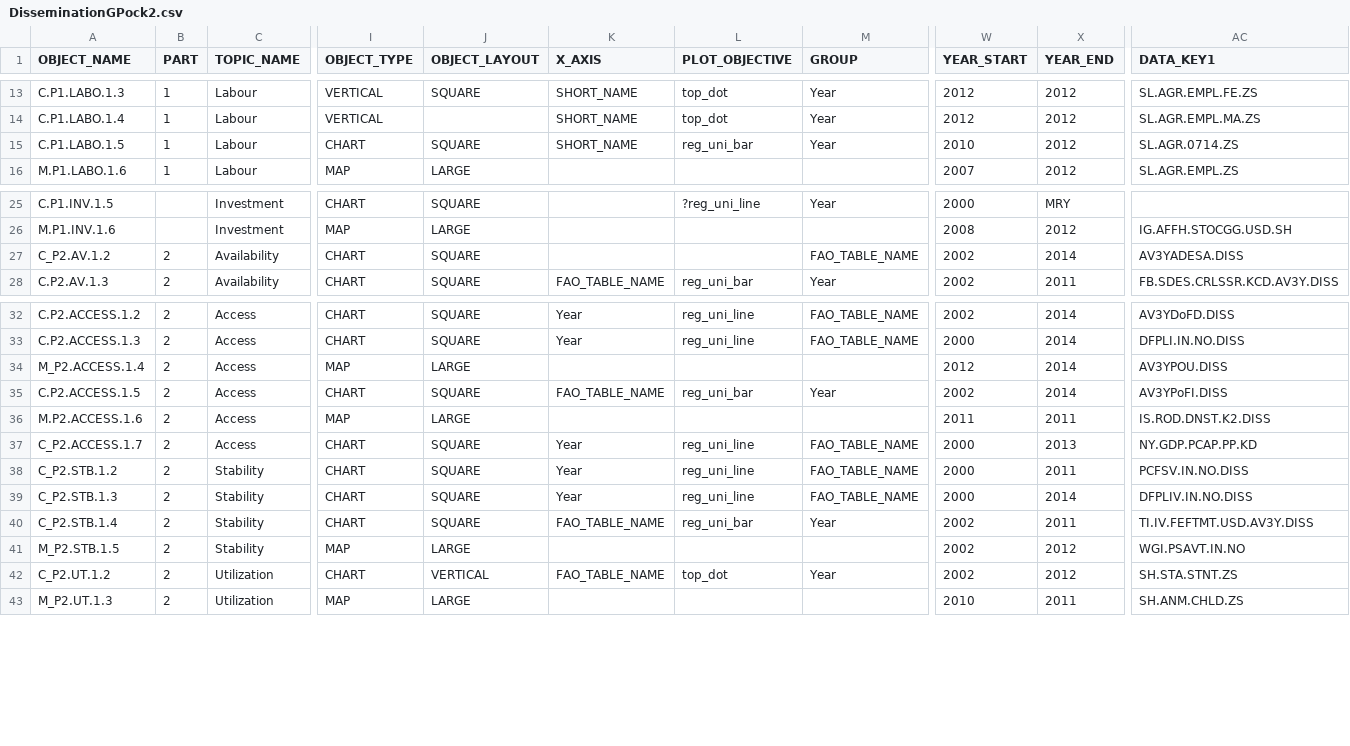
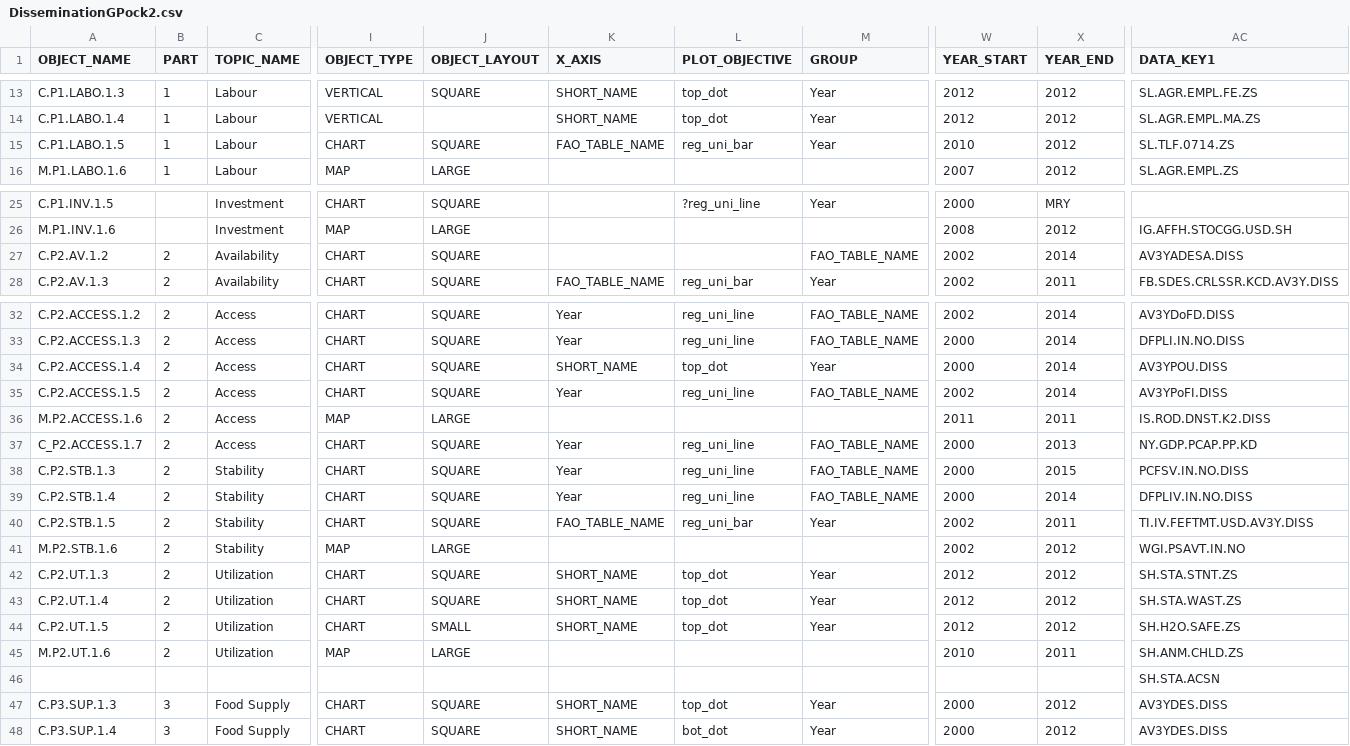
Before and after one commit to muuankarski/GSPB15, a CSV file: dissemination/DisseminationGPock2.csv, drawn as a sheet; only a part is shown, gaps mark what is left out; addresses are those after the commit; rows hold the shown columns only; the diff covers the shown part only; the diff names each change by its address in the sheet, - before the commit and + after, or states it on an @@ line.

Commit message:
Reverted back to GSYB database
Works pretty well, tried to include all FSI vars and got into problems. Currently issues with PArt 3 FOOD SUPPLY perhaps have to do with SOFI vs. m49 aggregations

```diff
--- a/dissemination/DisseminationGPock2.csv
+++ b/dissemination/DisseminationGPock2.csv
-K15 (X_AXIS): SHORT_NAME
+K15 (X_AXIS): FAO_TABLE_NAME
-AC15 (DATA_KEY1): SL.AGR.0714.ZS
+AC15 (DATA_KEY1): SL.TLF.0714.ZS
-A27 (OBJECT_NAME): C_P2.AV.1.2
+A27 (OBJECT_NAME): C.P2.AV.1.2
-A34 (OBJECT_NAME): M_P2.ACCESS.1.4
+A34 (OBJECT_NAME): C.P2.ACCESS.1.4
-I34 (OBJECT_TYPE): MAP
+I34 (OBJECT_TYPE): CHART
-J34 (OBJECT_LAYOUT): LARGE
+J34 (OBJECT_LAYOUT): SQUARE
-K34 (X_AXIS): (empty)
+K34 (X_AXIS): SHORT_NAME
-L34 (PLOT_OBJECTIVE): (empty)
+L34 (PLOT_OBJECTIVE): top_dot
-M34 (GROUP): (empty)
+M34 (GROUP): Year
-W34 (YEAR_START): 2012
+W34 (YEAR_START): 2000
-K35 (X_AXIS): FAO_TABLE_NAME
+K35 (X_AXIS): Year
-L35 (PLOT_OBJECTIVE): reg_uni_bar
+L35 (PLOT_OBJECTIVE): reg_uni_line
-M35 (GROUP): Year
+M35 (GROUP): FAO_TABLE_NAME
-A38 (OBJECT_NAME): C_P2.STB.1.2
+A38 (OBJECT_NAME): C.P2.STB.1.3
-X38 (YEAR_END): 2011
+X38 (YEAR_END): 2015
-A39 (OBJECT_NAME): C_P2.STB.1.3
+A39 (OBJECT_NAME): C.P2.STB.1.4
-A40 (OBJECT_NAME): C_P2.STB.1.4
+A40 (OBJECT_NAME): C.P2.STB.1.5
-A41 (OBJECT_NAME): M_P2.STB.1.5
+A41 (OBJECT_NAME): M.P2.STB.1.6
-A42 (OBJECT_NAME): C_P2.UT.1.2
+A42 (OBJECT_NAME): C.P2.UT.1.3
-J42 (OBJECT_LAYOUT): VERTICAL
+J42 (OBJECT_LAYOUT): SQUARE
-K42 (X_AXIS): FAO_TABLE_NAME
+K42 (X_AXIS): SHORT_NAME
-W42 (YEAR_START): 2002
+W42 (YEAR_START): 2012
+row 43: C.P2.UT.1.4 | 2 | Utilization | CHART | SQUARE | SHORT_NAME | top_dot | Year | 2012 | 2012 | SH.STA.WAST.ZS
+row 44: C.P2.UT.1.5 | 2 | Utilization | CHART | SMALL | SHORT_NAME | top_dot | Year | 2012 | 2012 | SH.H2O.SAFE.ZS
-A45 (OBJECT_NAME): M_P2.UT.1.3
+A45 (OBJECT_NAME): M.P2.UT.1.6
+row 46:  |  |  |  |  |  |  |  |  |  | SH.STA.ACSN
+row 47: C.P3.SUP.1.3 | 3 | Food Supply | CHART | SQUARE | SHORT_NAME | top_dot | Year | 2000 | 2012 | AV3YDES.DISS
+row 48: C.P3.SUP.1.4 | 3 | Food Supply | CHART | SQUARE | SHORT_NAME | bot_dot | Year | 2000 | 2012 | AV3YDES.DISS
```
Also changed, not shown: 1 added row, 1 removed row and 9 edited cells elsewhere in this file, 10 other files.
